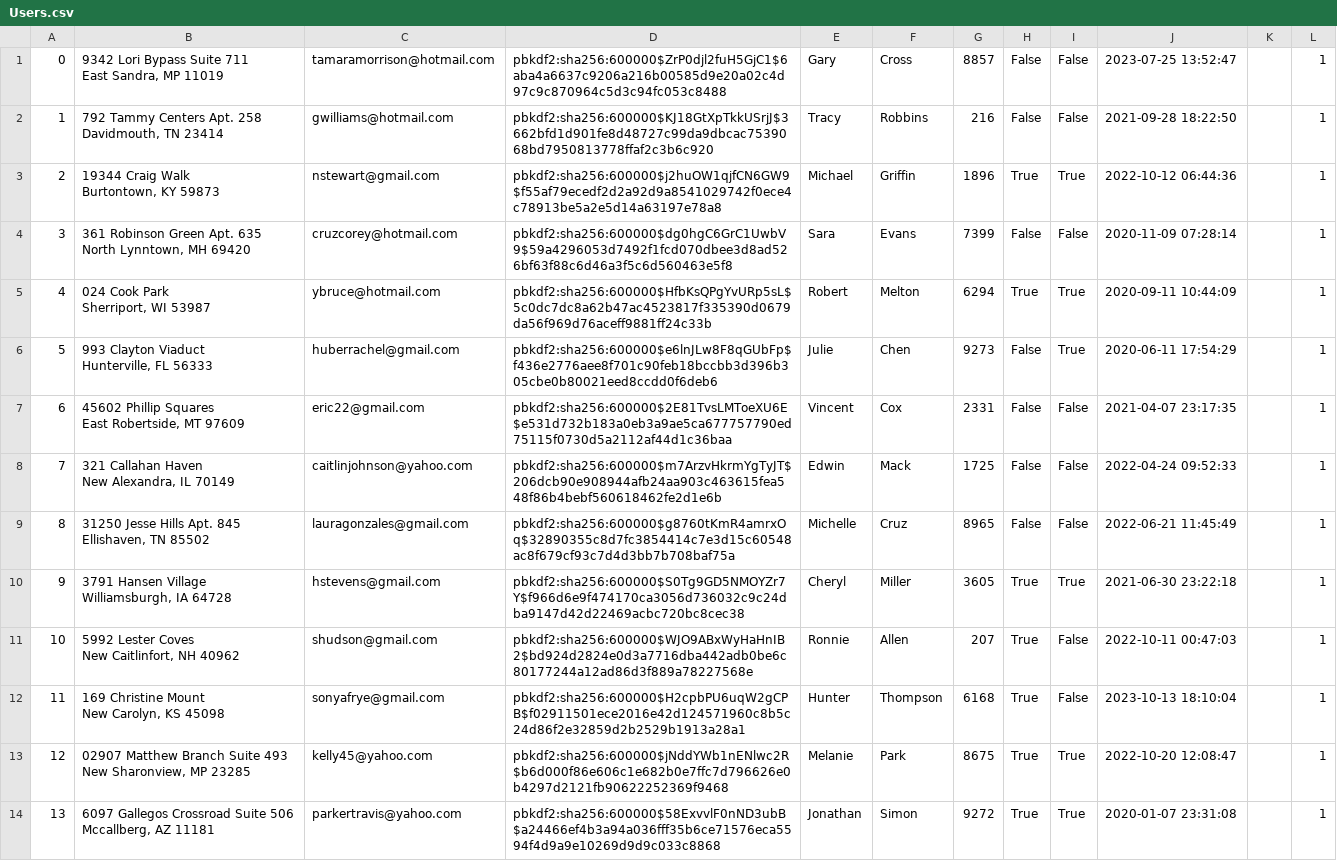
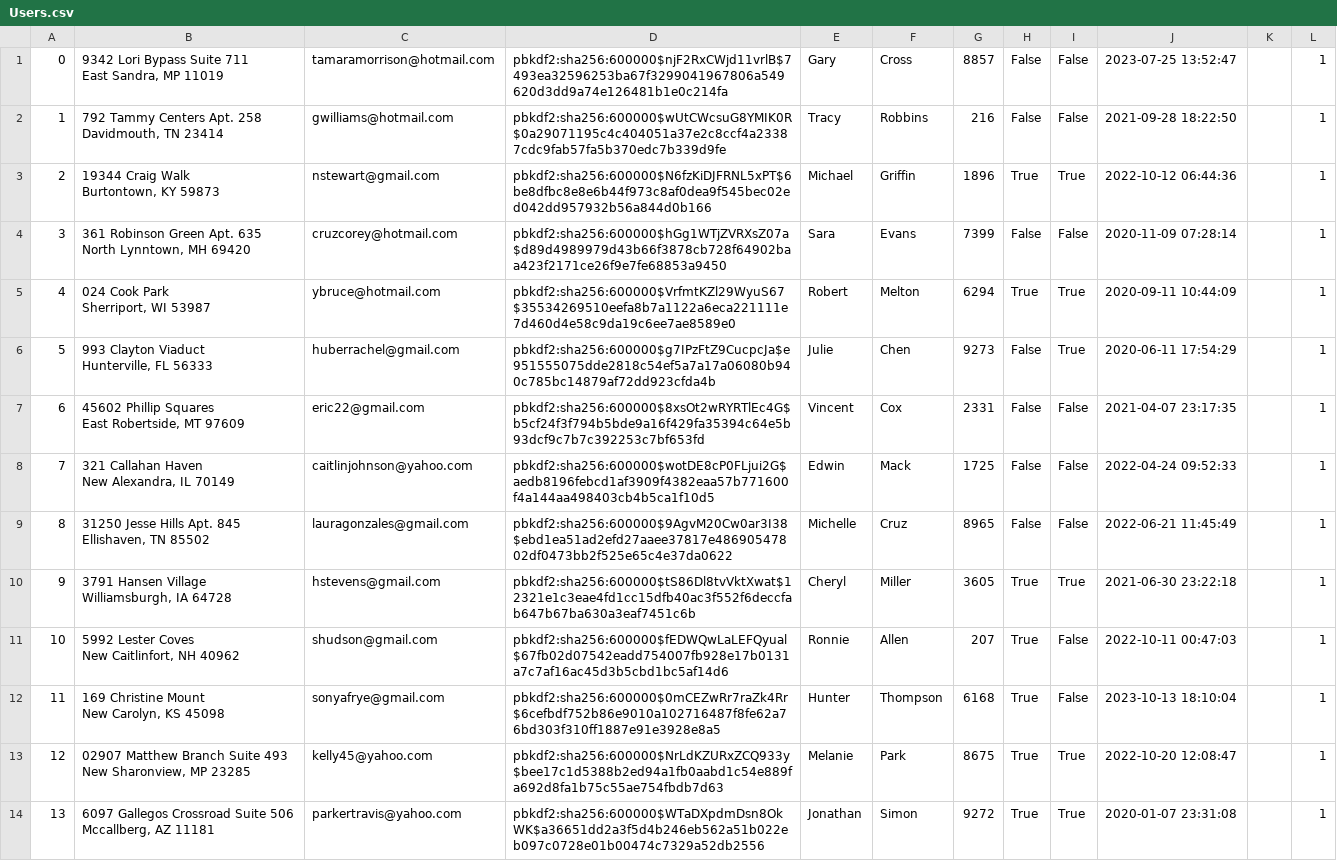
Before and after one commit to ekang100/e-commerce-app, a CSV file: db/generated/Users.csv, drawn as a sheet; only a part is shown; the diff covers the shown part only; the diff names each change by its address in the sheet, - before the commit and + after, or states it on an @@ line.

```diff
--- a/db/generated/Users.csv
+++ b/db/generated/Users.csv
-D1: pbkdf2:sha256:600000$ZrP0djl2fuH5GjC1$6aba4a6637c9206a216b00585d9e20a02c4d97c9c870964c5d3c94fc053c8488
+D1: pbkdf2:sha256:600000$njF2RxCWjd11vrlB$7493ea32596253ba67f3299041967806a549620d3dd9a74e126481b1e0c214fa
-D2: pbkdf2:sha256:600000$KJ18GtXpTkkUSrjJ$3662bfd1d901fe8d48727c99da9dbcac7539068bd7950813778ffaf2c3b6c920
+D2: pbkdf2:sha256:600000$wUtCWcsuG8YMIK0R$0a29071195c4c404051a37e2c8ccf4a23387cdc9fab57fa5b370edc7b339d9fe
-D3: pbkdf2:sha256:600000$j2huOW1qjfCN6GW9$f55af79ecedf2d2a92d9a8541029742f0ece4c78913be5a2e5d14a63197e78a8
+D3: pbkdf2:sha256:600000$N6fzKiDJFRNL5xPT$6be8dfbc8e8e6b44f973c8af0dea9f545bec02ed042dd957932b56a844d0b166
-D4: pbkdf2:sha256:600000$dg0hgC6GrC1UwbV9$59a4296053d7492f1fcd070dbee3d8ad526bf63f88c6d46a3f5c6d560463e5f8
+D4: pbkdf2:sha256:600000$hGg1WTjZVRXsZ07a$d89d4989979d43b66f3878cb728f64902baa423f2171ce26f9e7fe68853a9450
-D5: pbkdf2:sha256:600000$HfbKsQPgYvURp5sL$5c0dc7dc8a62b47ac4523817f335390d0679da56f969d76aceff9881ff24c33b
+D5: pbkdf2:sha256:600000$VrfmtKZl29WyuS67$35534269510eefa8b7a1122a6eca221111e7d460d4e58c9da19c6ee7ae8589e0
-D6: pbkdf2:sha256:600000$e6lnJLw8F8qGUbFp$f436e2776aee8f701c90feb18bccbb3d396b305cbe0b80021eed8ccdd0f6deb6
+D6: pbkdf2:sha256:600000$g7IPzFtZ9CucpcJa$e951555075dde2818c54ef5a7a17a06080b940c785bc14879af72dd923cfda4b
-D7: pbkdf2:sha256:600000$2E81TvsLMToeXU6E$e531d732b183a0eb3a9ae5ca677757790ed75115f0730d5a2112af44d1c36baa
+D7: pbkdf2:sha256:600000$8xsOt2wRYRTlEc4G$b5cf24f3f794b5bde9a16f429fa35394c64e5b93dcf9c7b7c392253c7bf653fd
-D8: pbkdf2:sha256:600000$m7ArzvHkrmYgTyJT$206dcb90e908944afb24aa903c463615fea548f86b4bebf560618462fe2d1e6b
+D8: pbkdf2:sha256:600000$wotDE8cP0FLjui2G$aedb8196febcd1af3909f4382eaa57b771600f4a144aa498403cb4b5ca1f10d5
-D9: pbkdf2:sha256:600000$g8760tKmR4amrxOq$32890355c8d7fc3854414c7e3d15c60548ac8f679cf93c7d4d3bb7b708baf75a
+D9: pbkdf2:sha256:600000$9AgvM20Cw0ar3I38$ebd1ea51ad2efd27aaee37817e48690547802df0473bb2f525e65c4e37da0622
-D10: pbkdf2:sha256:600000$S0Tg9GD5NMOYZr7Y$f966d6e9f474170ca3056d736032c9c24dba9147d42d22469acbc720bc8cec38
+D10: pbkdf2:sha256:600000$tS86Dl8tvVktXwat$12321e1c3eae4fd1cc15dfb40ac3f552f6deccfab647b67ba630a3eaf7451c6b
-D11: pbkdf2:sha256:600000$WJO9ABxWyHaHnIB2$bd924d2824e0d3a7716dba442adb0be6c80177244a12ad86d3f889a78227568e
+D11: pbkdf2:sha256:600000$fEDWQwLaLEFQyual$67fb02d07542eadd754007fb928e17b0131a7c7af16ac45d3b5cbd1bc5af14d6
-D12: pbkdf2:sha256:600000$H2cpbPU6uqW2gCPB$f02911501ece2016e42d124571960c8b5c24d86f2e32859d2b2529b1913a28a1
+D12: pbkdf2:sha256:600000$0mCEZwRr7raZk4Rr$6cefbdf752b86e9010a102716487f8fe62a76bd303f310ff1887e91e3928e8a5
-D13: pbkdf2:sha256:600000$jNddYWb1nENlwc2R$b6d000f86e606c1e682b0e7ffc7d796626e0b4297d2121fb90622252369f9468
+D13: pbkdf2:sha256:600000$NrLdKZURxZCQ933y$bee17c1d5388b2ed94a1fb0aabd1c54e889fa692d8fa1b75c55ae754fbdb7d63
-D14: pbkdf2:sha256:600000$58ExvvlF0nND3ubB$a24466ef4b3a94a036fff35b6ce71576eca5594f4d9a9e10269d9d9c033c8868
+D14: pbkdf2:sha256:600000$WTaDXpdmDsn8OkWK$a36651dd2a3f5d4b246eb562a51b022eb097c0728e01b00474c7329a52db2556
```
Also changed, not shown: 36 edited cells elsewhere in this file, 15 other files.
